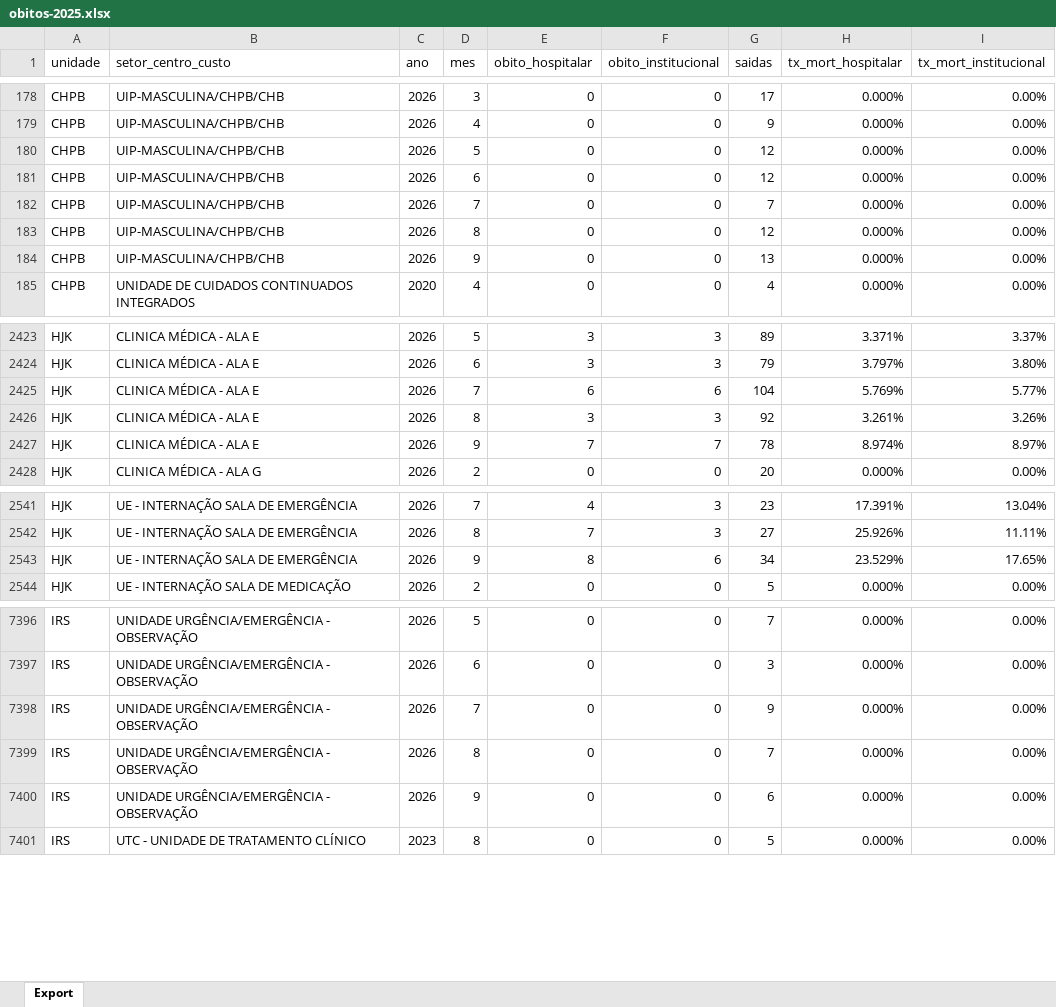
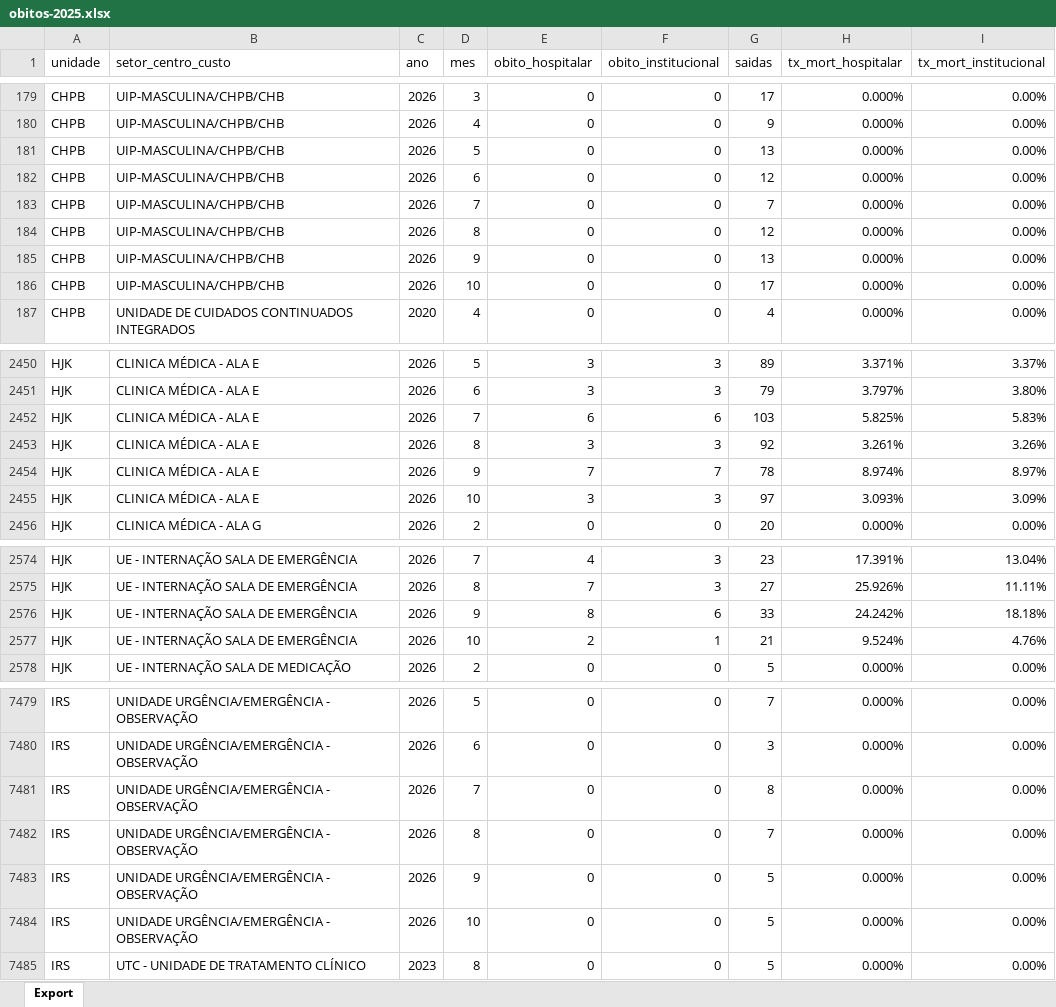
Before and after one commit to transparencia-mg/fhemig_obitos-hospitalares-institucionais, an Excel workbook: upload/obitos-2025.xlsx, sheet Export, drawn as a sheet; only a part is shown, gaps mark what is left out; values as stored, in another font and other column widths than the file's, no borders; addresses are those after the commit; the diff covers the shown part only; the diff names each change by its address in the sheet, - before the commit and + after, or states it on an @@ line.

```diff
--- a/upload/obitos-2025.xlsx (sheet Export)
+++ b/upload/obitos-2025.xlsx (sheet Export)
-G181 (saidas): 12
+G181 (saidas): 13
+row 186: CHPB | UIP-MASCULINA/CHPB/CHB | 2026 | 10 | 0 | 0 | 17 | 0.000% | 0.00%
-G2452 (saidas): 104
+G2452 (saidas): 103
-H2452 (tx_mort_hospitalar): 5.769%
+H2452 (tx_mort_hospitalar): 5.825%
-I2452 (tx_mort_institucional): 5.77%
+I2452 (tx_mort_institucional): 5.83%
+row 2455: HJK | CLINICA MÉDICA - ALA E | 2026 | 10 | 3 | 3 | 97 | 3.093% | 3.09%
-G2576 (saidas): 34
+G2576 (saidas): 33
-H2576 (tx_mort_hospitalar): 23.529%
+H2576 (tx_mort_hospitalar): 24.242%
-I2576 (tx_mort_institucional): 17.65%
+I2576 (tx_mort_institucional): 18.18%
+row 2577: HJK | UE - INTERNAÇÃO SALA DE EMERGÊNCIA | 2026 | 10 | 2 | 1 | 21 | 9.524% | 4.76%
-G7481 (saidas): 9
+G7481 (saidas): 8
-G7483 (saidas): 6
+G7483 (saidas): 5
+row 7484: IRS | UNIDADE URGÊNCIA/EMERGÊNCIA - OBSERVAÇÃO | 2026 | 10 | 0 | 0 | 5 | 0.000% | 0.00%
```
Also changed, not shown: 88 added rows and 34 edited cells elsewhere in this sheet.
